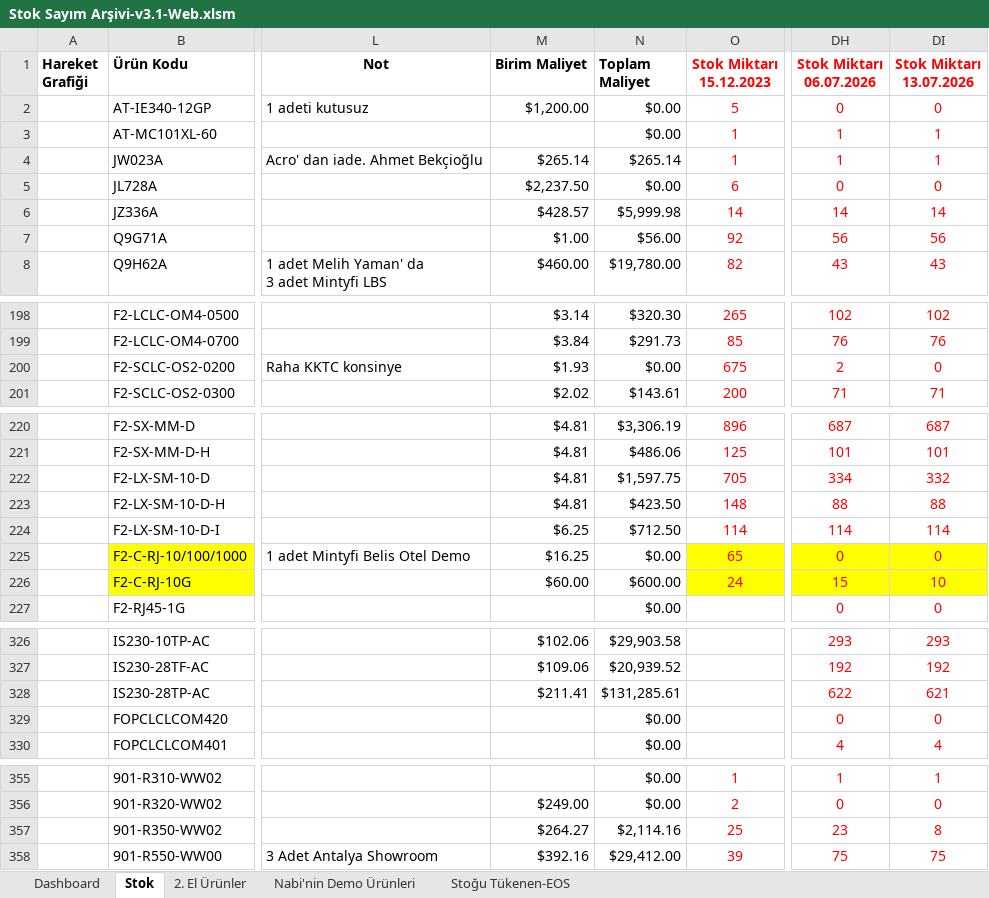
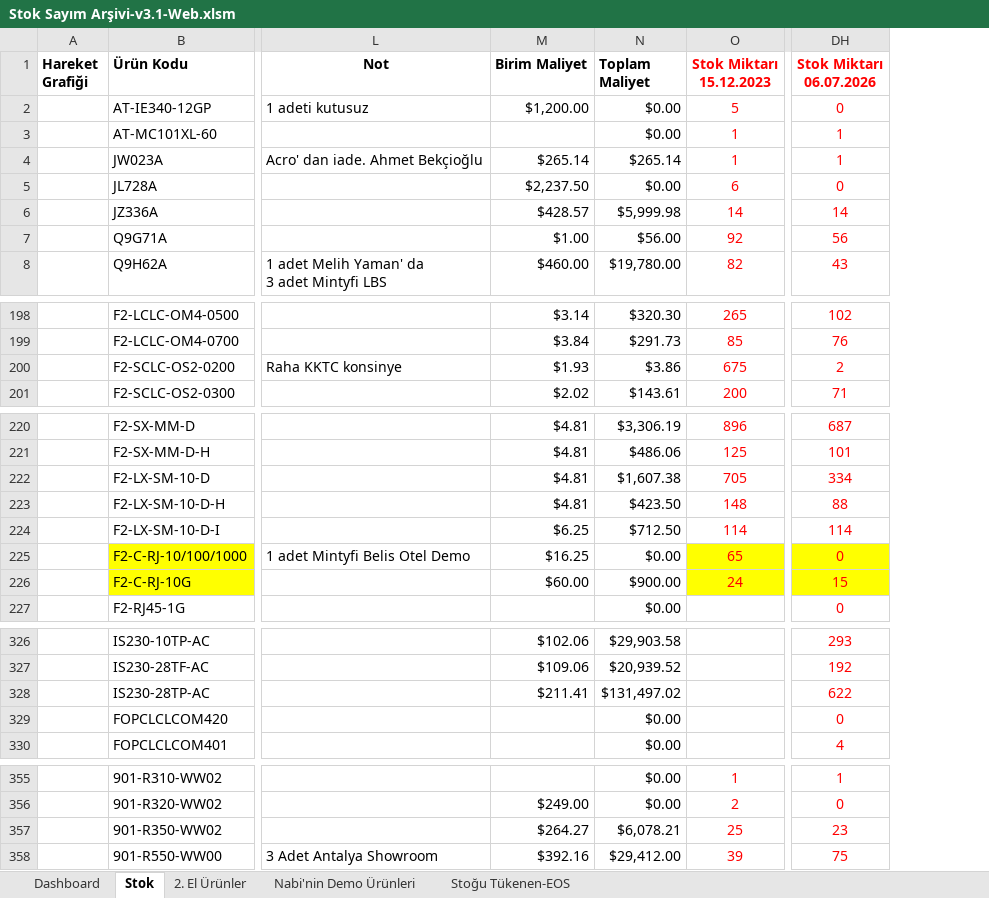
Before and after one commit to emraherbil/F2-Stok, an Excel workbook: Stok Sayım Arşivi-v3.1-Web.xlsm, sheet Stok, drawn as a sheet; only a part is shown, gaps mark what is left out; values as stored, in another font and other column widths than the file's, no borders; the diff covers the shown part only; the diff names each change by its address in the sheet, - before the commit and + after, or states it on an @@ line.

```diff
--- a/Stok Sayım Arşivi-v3.1-Web.xlsm (sheet Stok)
+++ b/Stok Sayım Arşivi-v3.1-Web.xlsm (sheet Stok)
-column DI (Stok Miktarı 13.07.2026), rows 2-8: 0 | 1 | 1 | 0 | 14 | 56 | 43; rows 198-201: 102 | 76 | 0 | 71; rows 220-227: 687 | 101 | 332 | 88 | 114 | 0 | 10 | 0; rows 326-330: 293 | 192 | 621 | 0 | 4; rows 355-358: 1 | 0 | 8 | 75
-N200 (Toplam Maliyet): $0.00
+N200 (Toplam Maliyet): $3.86
-N222 (Toplam Maliyet): $1,597.75
+N222 (Toplam Maliyet): $1,607.38
-N226 (Toplam Maliyet): $600.00
+N226 (Toplam Maliyet): $900.00
-N328 (Toplam Maliyet): $131,285.61
+N328 (Toplam Maliyet): $131,497.02
-N357 (Toplam Maliyet): $2,114.16
+N357 (Toplam Maliyet): $6,078.21
```
Also changed, not shown: 2 edited cells elsewhere in this sheet, sheet Dashboard, formulas that keep their value, charts or pictures.
